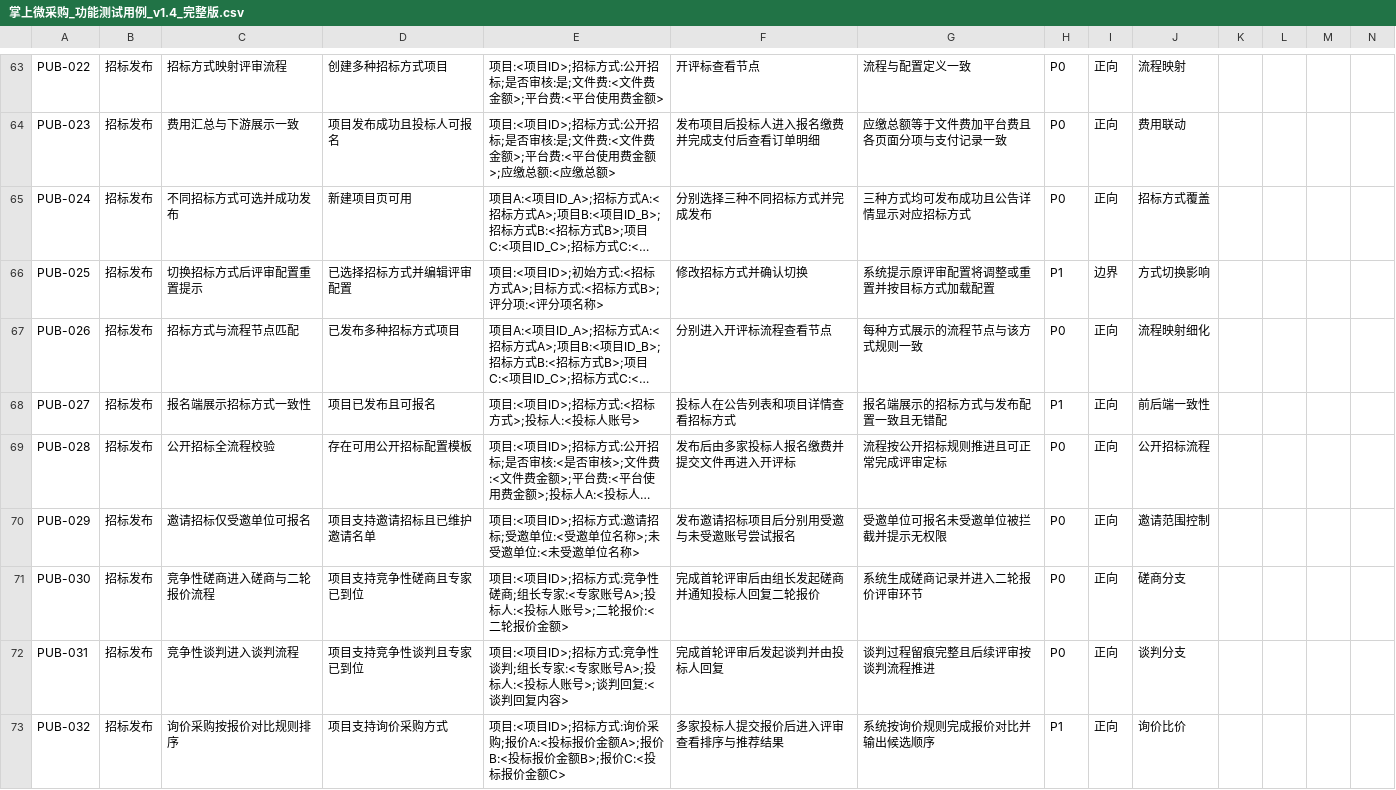
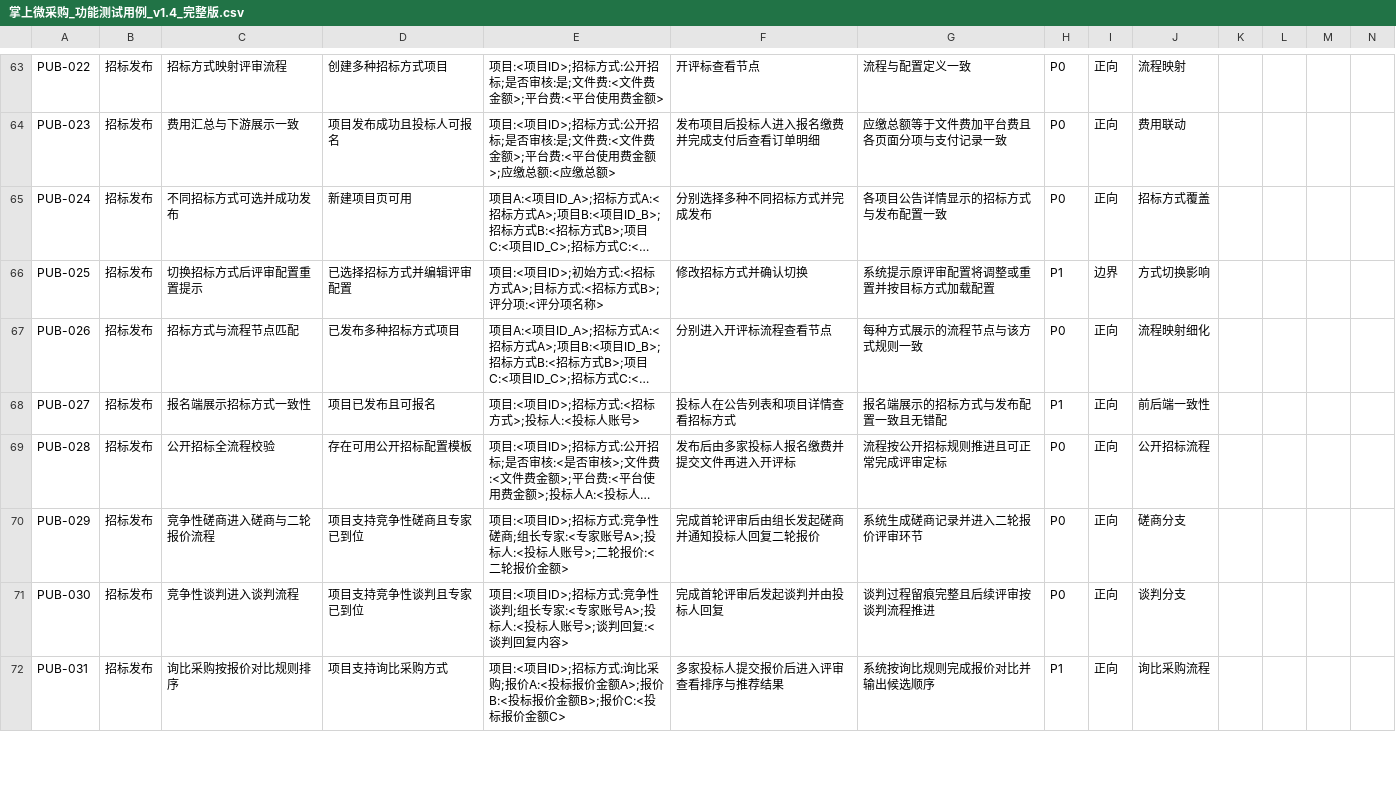
Before and after one commit to francesyu0926-spec/bidding-test-doc, a CSV file: testcases/掌上微采购_功能测试用例_v1.4_完整版.csv, drawn as a sheet; only a part is shown, gaps mark what is left out; long unchanged cells end in …; removed rows and columns are numbered as before the commit, all else as after; the diff covers the shown part only; the diff names each change by its address in the sheet, - before the commit and + after, or states it on an @@ line.

```diff
--- a/testcases/掌上微采购_功能测试用例_v1.4_完整版.csv
+++ b/testcases/掌上微采购_功能测试用例_v1.4_完整版.csv
-F65: 分别选择三种不同招标方式并完成发布
+F65: 分别选择多种不同招标方式并完成发布
-G65: 三种方式均可发布成功且公告详情显示对应招标方式
+G65: 各项目公告详情显示的招标方式与发布配置一致
-C70: 邀请招标仅受邀单位可报名
+C70: 竞争性磋商进入磋商与二轮报价流程
-D70: 项目支持邀请招标且已维护邀请名单
+D70: 项目支持竞争性磋商且专家已到位
-E70: …标方式:邀请招标;受邀单位:<受邀单位名称>;未受邀单位:<未受邀单位名称>
+E70: …标方式:竞争性磋商;组长专家:<专家账号A>;投标人:<投标人账号>;二轮报价:<二轮报价金额>
-F70: 发布邀请招标项目后分别用受邀与未受邀账号尝试报名
+F70: 完成首轮评审后由组长发起磋商并通知投标人回复二轮报价
-G70: 受邀单位可报名未受邀单位被拦截并提示无权限
+G70: 系统生成磋商记录并进入二轮报价评审环节
-J70: 邀请范围控制
+J70: 磋商分支
-C71: 竞争性磋商进入磋商与二轮报价流程
+C71: 竞争性谈判进入谈判流程
-D71: 项目支持竞争性磋商且专家已到位
+D71: 项目支持竞争性谈判且专家已到位
-E71: …:竞争性磋商;组长专家:<专家账号A>;投标人:<投标人账号>;二轮报价:<二轮报价金额>
+E71: …:竞争性谈判;组长专家:<专家账号A>;投标人:<投标人账号>;谈判回复:<谈判回复内容>
-F71: 完成首轮评审后由组长发起磋商并通知投标人回复二轮报价
+F71: 完成首轮评审后发起谈判并由投标人回复
-G71: 系统生成磋商记录并进入二轮报价评审环节
+G71: 谈判过程留痕完整且后续评审按谈判流程推进
-J71: 磋商分支
+J71: 谈判分支
-C72: 竞争性谈判进入谈判流程
+C72: 询比采购按报价对比规则排序
-D72: 项目支持竞争性谈判且专家已到位
+D72: 项目支持询比采购方式
-E72: …标方式:竞争性谈判;组长专家:<专家账号A>;投标人:<投标人账号>;谈判回复:<谈判回复内容>
+E72: …标方式:询比采购;报价A:<投标报价金额A>;报价B:<投标报价金额B>;报价C:<投标报价金额C>
-F72: 完成首轮评审后发起谈判并由投标人回复
+F72: 多家投标人提交报价后进入评审查看排序与推荐结果
-G72: 谈判过程留痕完整且后续评审按谈判流程推进
+G72: 系统按询比规则完成报价对比并输出候选顺序
-H72: P0
+H72: P1
-J72: 谈判分支
+J72: 询比采购流程
-row 73: PUB-032 | 招标发布 | 询价采购按报价对比规则排序 | 项目支持询价采购方式 | 项目:<项目ID>;招标方式:询价采购;报价A:<投标报价金额A>;报价B:<投标报价金额B>;报价C:<投标报价金额C> | 多家投标人提交报价后进入评审查看排序与推荐结果 | 系统按询价规则完成报价对比并输出候选顺序 | P1 | 正向 | 询价比价
```
Also changed, not shown: 4 added rows and 5 edited cells elsewhere in this file.
